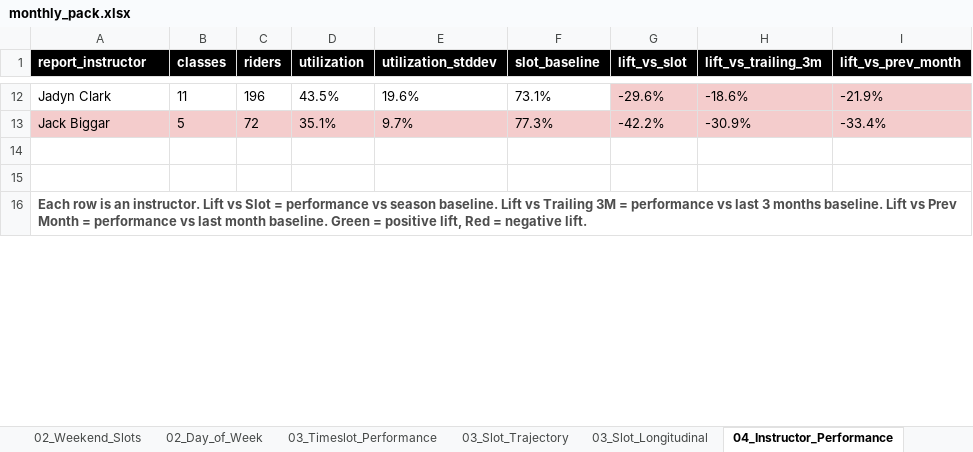
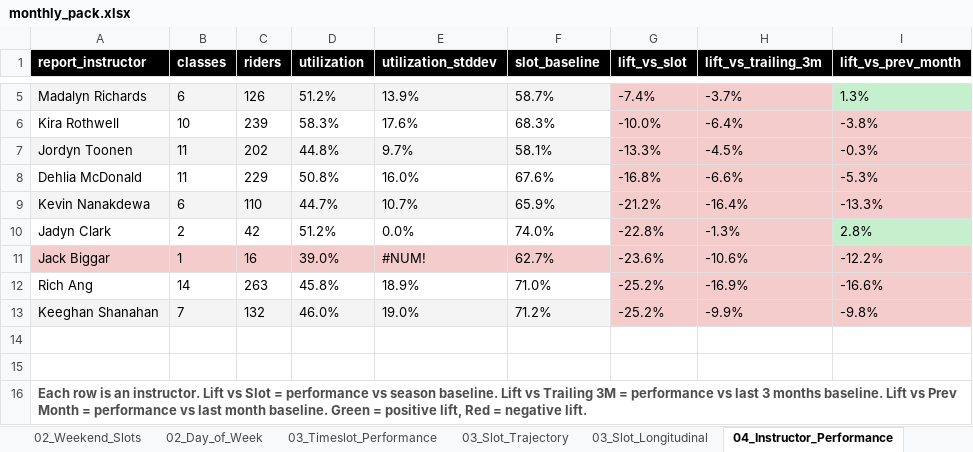
Before and after one commit to srothwell-spinco/spinco-dashboard, an Excel workbook: out/monthly_pack.xlsx, sheet 04_Instructor_Performance, drawn as a sheet; only a part is shown, gaps mark what is left out; values as stored, in another font and other column widths than the file's, no borders; addresses are those after the commit; the diff covers the shown part only; the diff names each change by its address in the sheet, - before the commit and + after, or states it on an @@ line.

```diff
--- a/out/monthly_pack.xlsx (sheet 04_Instructor_Performance)
+++ b/out/monthly_pack.xlsx (sheet 04_Instructor_Performance)
+row 5: Madalyn Richards | 6 | 126 | 51.2% | 13.9% | 58.7% | -7.4% | -3.7% | 1.3%
+row 6: Kira Rothwell | 10 | 239 | 58.3% | 17.6% | 68.3% | -10.0% | -6.4% | -3.8%
+row 7: Jordyn Toonen | 11 | 202 | 44.8% | 9.7% | 58.1% | -13.3% | -4.5% | -0.3%
+row 8: Dehlia McDonald | 11 | 229 | 50.8% | 16.0% | 67.6% | -16.8% | -6.6% | -5.3%
+row 9: Kevin Nanakdewa | 6 | 110 | 44.7% | 10.7% | 65.9% | -21.2% | -16.4% | -13.3%
-B10 (classes): 11
+B10 (classes): 2
-C10 (riders): 196
+C10 (riders): 42
-D10 (utilization): 43.5%
+D10 (utilization): 51.2%
-E10 (utilization_stddev): 19.6%
+E10 (utilization_stddev): 0.0%
-F10 (slot_baseline): 73.1%
+F10 (slot_baseline): 74.0%
-G10 (lift_vs_slot): -29.6%
+G10 (lift_vs_slot): -22.8%
-H10 (lift_vs_trailing_3m): -18.6%
+H10 (lift_vs_trailing_3m): -1.3%
-I10 (lift_vs_prev_month): -21.9%
+I10 (lift_vs_prev_month): 2.8%
-I10 fill: #F4CCCC
+I10 fill: #C6EFCE
-B11 (classes): 5
+B11 (classes): 1
-C11 (riders): 72
+C11 (riders): 16
-D11 (utilization): 35.1%
+D11 (utilization): 39.0%
-E11 (utilization_stddev): 9.7%
+E11 (utilization_stddev): #NUM!
-F11 (slot_baseline): 77.3%
+F11 (slot_baseline): 62.7%
-G11 (lift_vs_slot): -42.2%
+G11 (lift_vs_slot): -23.6%
-H11 (lift_vs_trailing_3m): -30.9%
+H11 (lift_vs_trailing_3m): -10.6%
-I11 (lift_vs_prev_month): -33.4%
+I11 (lift_vs_prev_month): -12.2%
+row 12: Rich Ang | 14 | 263 | 45.8% | 18.9% | 71.0% | -25.2% | -16.9% | -16.6%
+row 13: Keeghan Shanahan | 7 | 132 | 46.0% | 19.0% | 71.2% | -25.2% | -9.9% | -9.8%
```
Also changed, not shown: 7 removed rows, 24 edited cells and cell formats elsewhere in this sheet, sheet Orders, sheet 03_Timeslot_Performance, sheet 03_Slot_Trajectory, sheet 04_Instructor_Longitudinal, sheet 02_Day_of_Week, sheet 05_Weekly_Trend, 5 more sheets, 7 other files.
